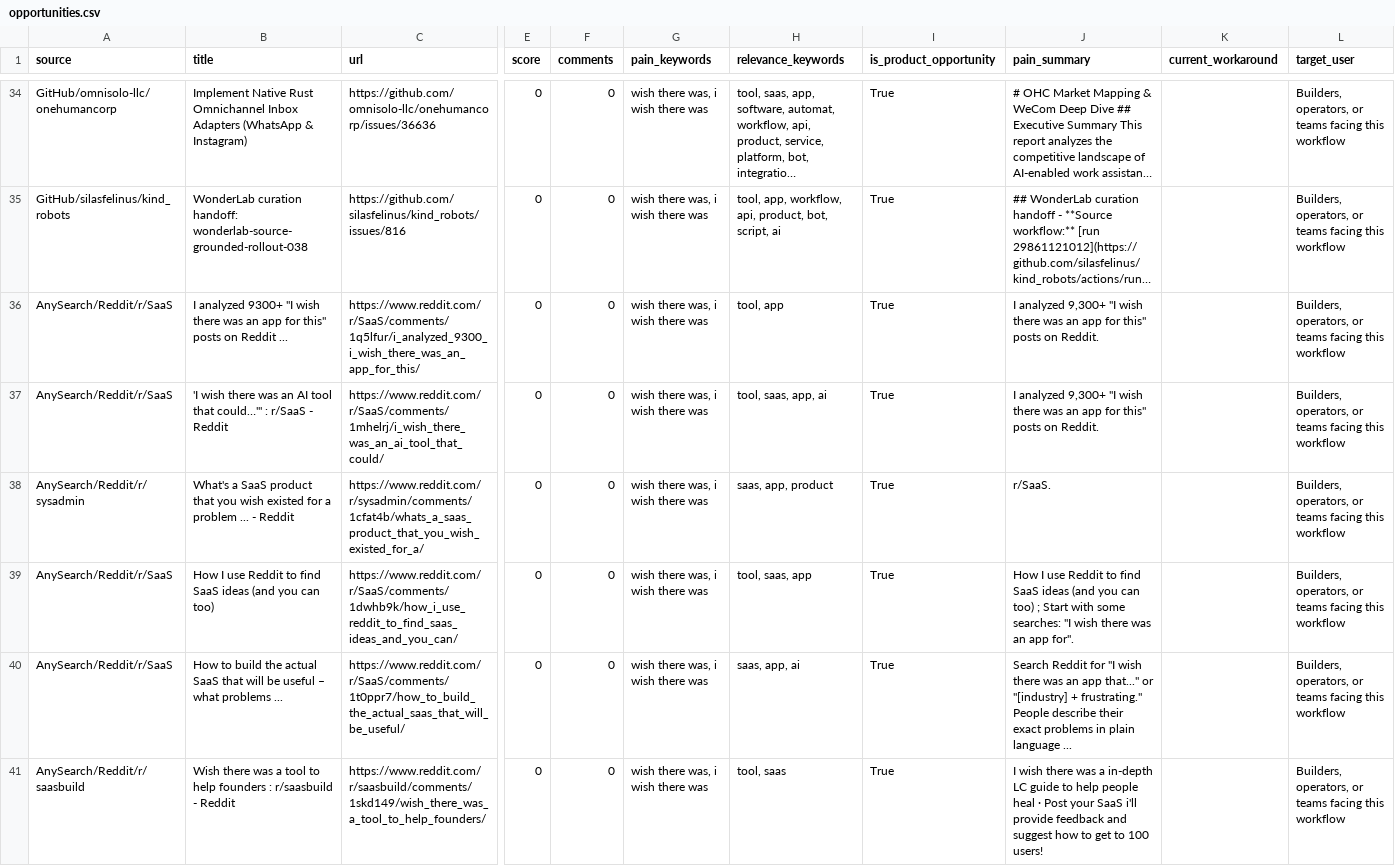
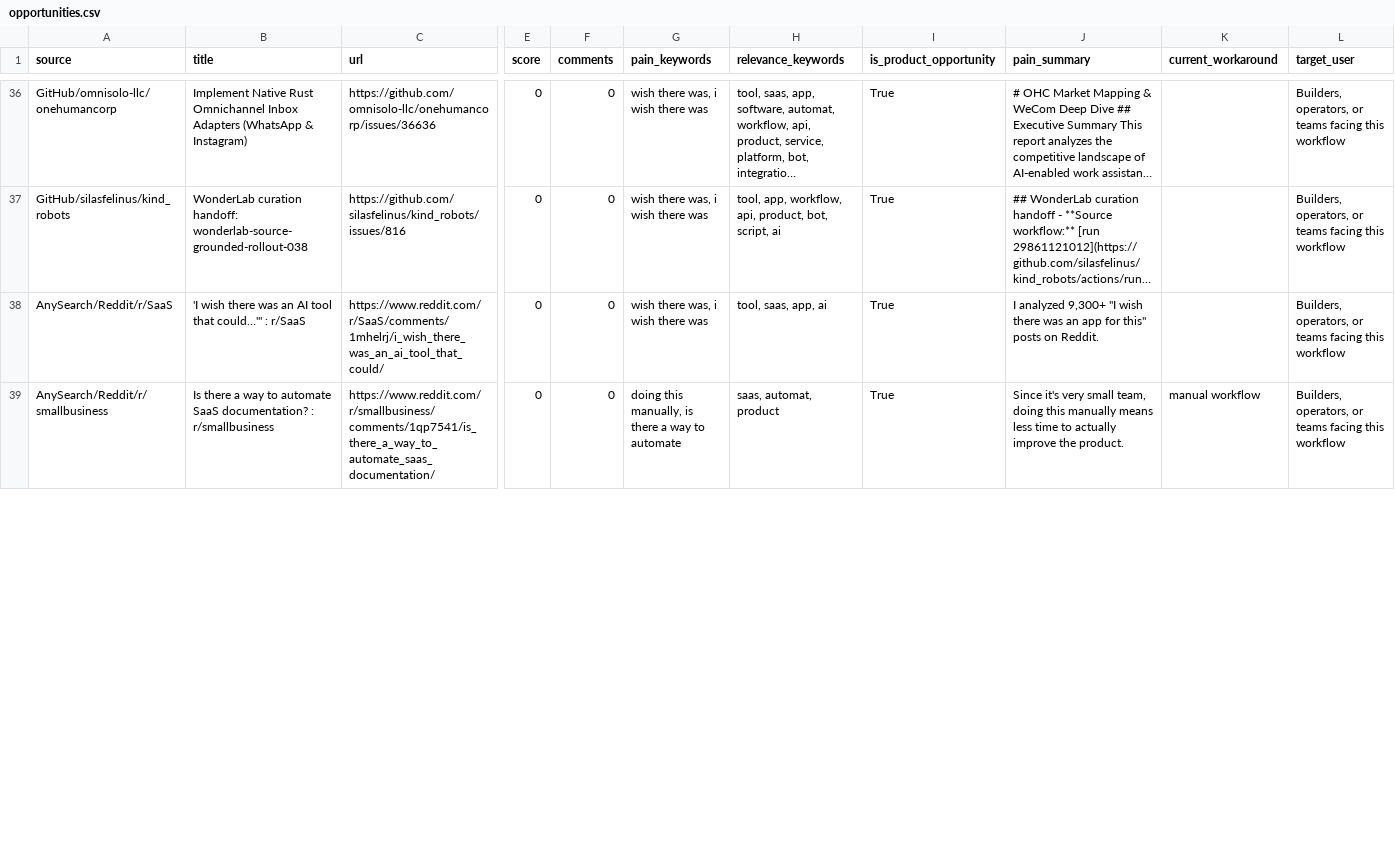
Before and after one commit to jaxxchen003/microsaas-radar, a CSV file: output/opportunities.csv, drawn as a sheet; only a part is shown, gaps mark what is left out; long unchanged cells end in …; removed rows and columns are numbered as before the commit, all else as after; rows hold the shown columns only; the diff covers the shown part only; the diff names each change by its address in the sheet, - before the commit and + after, or states it on an @@ line.

```diff
--- a/output/opportunities.csv
+++ b/output/opportunities.csv
-row 36: AnySearch/Reddit/r/SaaS | I analyzed 9300+ "I wish there was an app for this" posts on Reddit ... | https://www.reddit.com/r/SaaS/comments/1q5lfur/i_analyzed_9300_i_wish_there_was_an_app_for_this/ | 0 | 0 | wish there was, i wish there was | tool, app | True | I analyzed 9,300+ "I wish there was an app for this" posts on Reddit. |  | Builders, operators, or teams facing this workflow
-B38 (title): …: r/SaaS - Reddit
+B38 (title): …: r/SaaS
-row 38: AnySearch/Reddit/r/sysadmin | What's a SaaS product that you wish existed for a problem ... - Reddit | https://www.reddit.com/r/sysadmin/comments/1cfat4b/whats_a_saas_product_that_you_wish_existed_for_a/ | 0 | 0 | wish there was, i wish there was | saas, app, product | True | r/SaaS. |  | Builders, operators, or teams facing this workflow
-row 39: AnySearch/Reddit/r/SaaS | How I use Reddit to find SaaS ideas (and you can too) | https://www.reddit.com/r/SaaS/comments/1dwhb9k/how_i_use_reddit_to_find_saas_ideas_and_you_can/ | 0 | 0 | wish there was, i wish there was | tool, saas, app | True | How I use Reddit to find SaaS ideas (and you can too) ; Start with some searches: "I wish there was an app for". |  | Builders, operators, or teams facing this workflow
-row 40: AnySearch/Reddit/r/SaaS | How to build the actual SaaS that will be useful – what problems ... | https://www.reddit.com/r/SaaS/comments/1t0ppr7/how_to_build_the_actual_saas_that_will_be_useful/ | 0 | 0 | wish there was, i wish there was | saas, app, ai | True | Search Reddit for "I wish there was an app that..." or "[industry] + frustrating." People describe their exact problems in plain language ... |  | Builders, operators, or teams facing this workflow
-A39 (source): AnySearch/Reddit/r/saasbuild
+A39 (source): AnySearch/Reddit/r/smallbusiness
-B39 (title): Wish there was a tool to help founders : r/saasbuild - Reddit
+B39 (title): Is there a way to automate SaaS documentation? : r/smallbusiness
-C39 (url): https://www.reddit.com/r/saasbuild/comments/1skd149/wish_there_was_a_tool_to_help_founders/
+C39 (url): https://www.reddit.com/r/smallbusiness/comments/1qp7541/is_there_a_way_to_automate_saas_documentation/
-G39 (pain_keywords): wish there was, i wish there was
+G39 (pain_keywords): doing this manually, is there a way to automate
-H39 (relevance_keywords): tool, saas
+H39 (relevance_keywords): saas, automat, product
-J39 (pain_summary): I wish there was a in-depth LC guide to help people heal · Post your SaaS i'll provide feedback and suggest how to get to 100 users!
+J39 (pain_summary): Since it's very small team, doing this manually means less time to actually improve the product.
-K39 (current_workaround): (empty)
+K39 (current_workaround): manual workflow
```
Also changed, not shown: 6 added rows, 2 removed rows and 3 edited cells elsewhere in this file, 3 other files.
